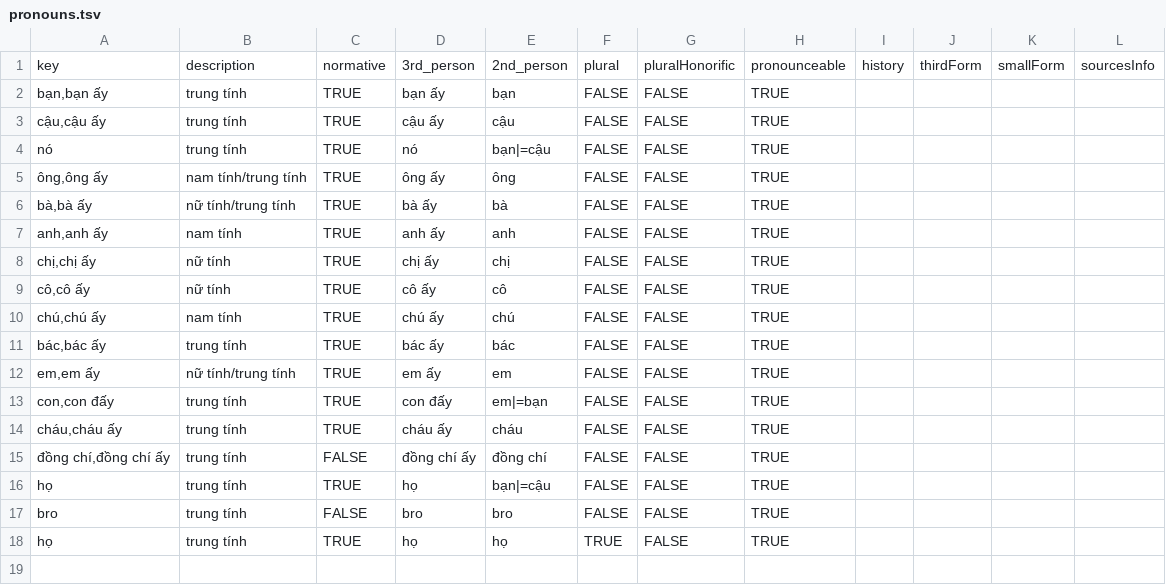
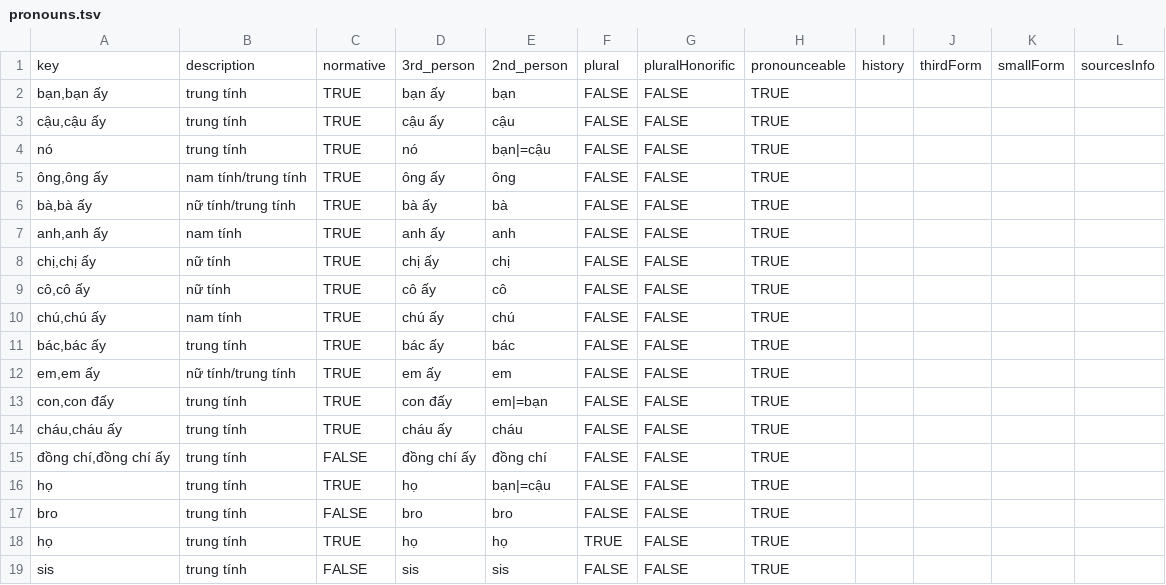
Before and after one commit to tutking24/pronounspage, a TSV file: locale/vi/pronouns/pronouns.tsv, drawn as a sheet; the diff names each change by its address in the sheet, - before the commit and + after, or states it on an @@ line.

Commit message:
[vi] add pronoun

```diff
--- a/locale/vi/pronouns/pronouns.tsv
+++ b/locale/vi/pronouns/pronouns.tsv
+row 19: sis | trung tính | FALSE | sis | sis | FALSE | FALSE | TRUE
```
